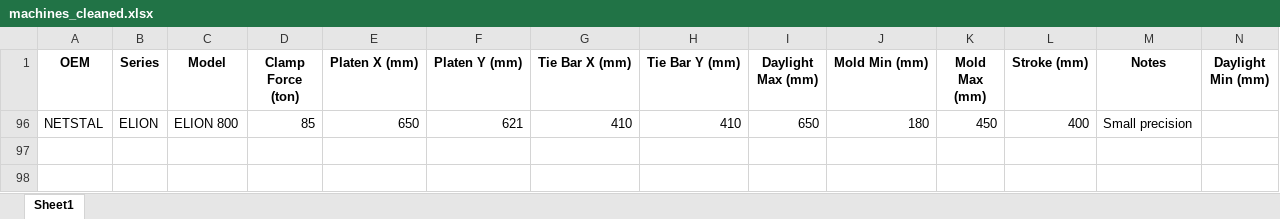
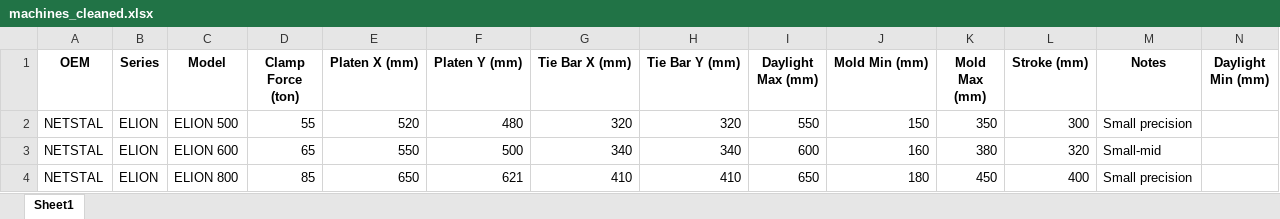
Before and after one commit to worldbestmoldmaker/MoldMatch, an Excel workbook: machines_cleaned.xlsx, sheet Sheet1, drawn as a sheet; values as stored, in another font and other column widths than the file's, no borders; the diff names each change by its address in the sheet, - before the commit and + after, or states it on an @@ line.

Commit message:
Add files via upload

```diff
--- a/machines_cleaned.xlsx (sheet Sheet1)
+++ b/machines_cleaned.xlsx (sheet Sheet1)
@@ row 2 unhidden: NETSTAL | ELION | ELION 500 | 55 | 520 | 480 | 320 | 320 | 550 | 150 | 350 | 300 | Small precision @@
@@ row 3 unhidden: NETSTAL | ELION | ELION 600 | 65 | 550 | 500 | 340 | 340 | 600 | 160 | 380 | 320 | Small-mid @@
```
Also changed, not shown: hidden cells.
